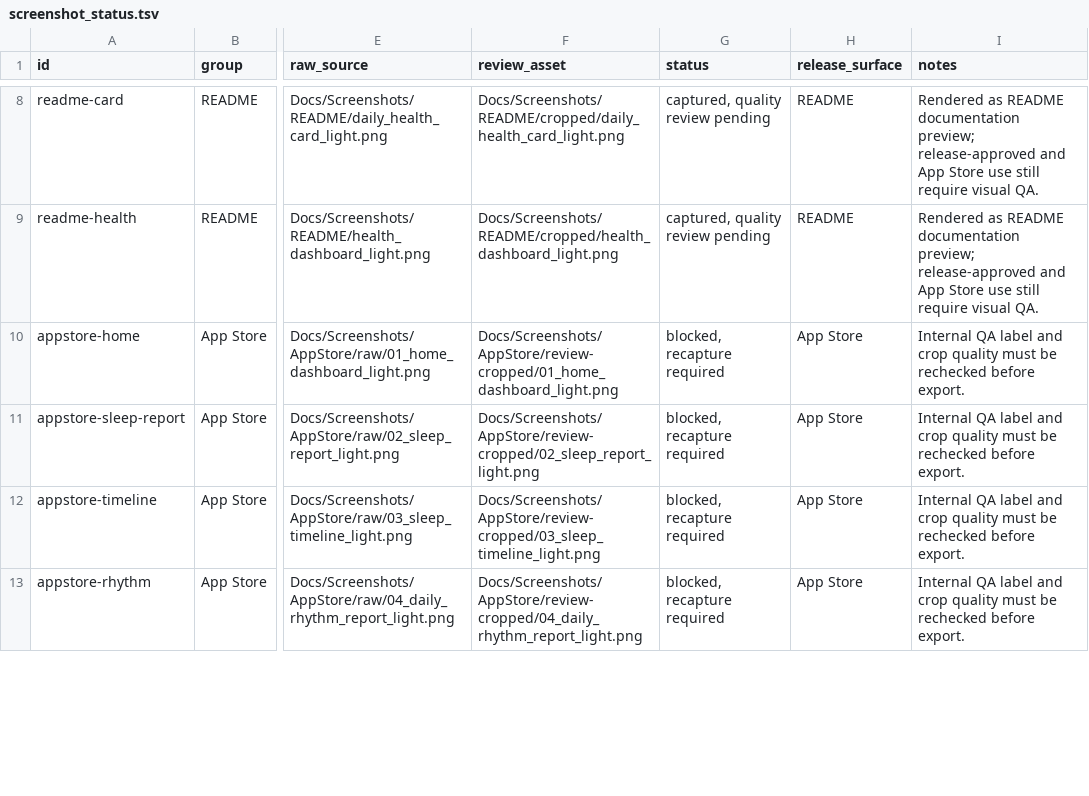
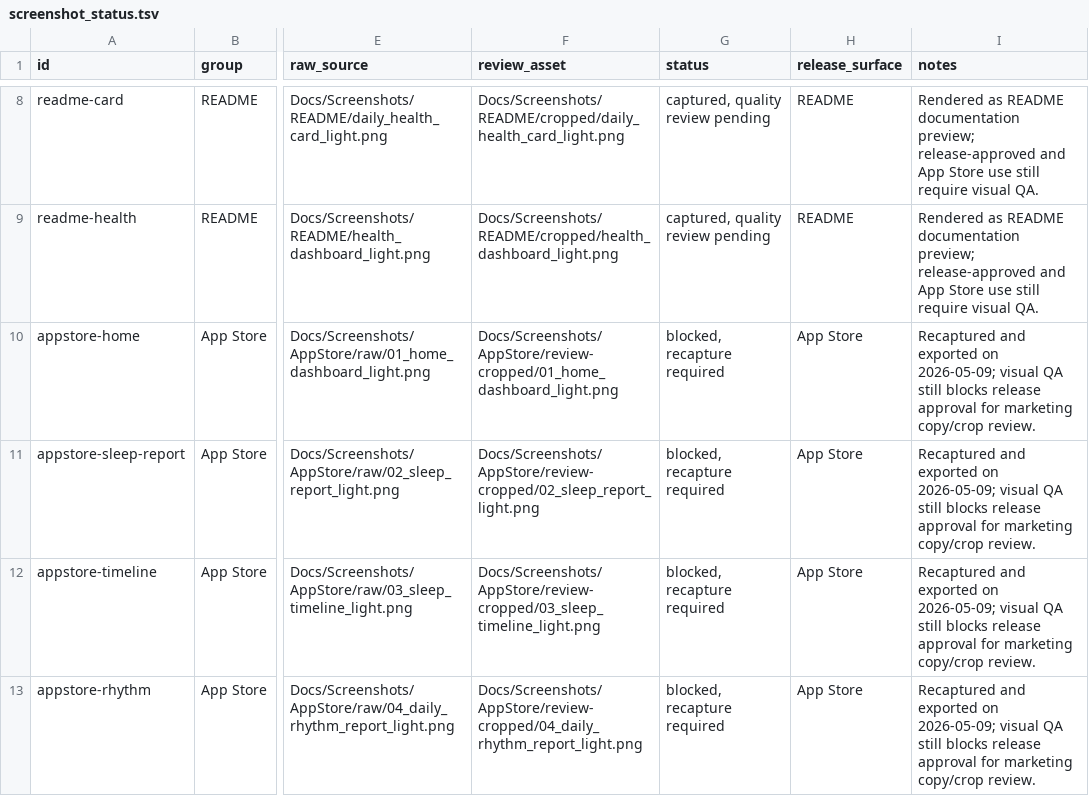
Before and after one commit to dhseo90/NightBreath, a TSV file: Docs/Screenshots/screenshot_status.tsv, drawn as a sheet; only a part is shown, gaps mark what is left out; the diff covers the shown part only; the diff names each change by its address in the sheet, - before the commit and + after, or states it on an @@ line.

Commit message:
docs: record screenshot QA gates

```diff
--- a/Docs/Screenshots/screenshot_status.tsv
+++ b/Docs/Screenshots/screenshot_status.tsv
-I10:I13 (notes): Internal QA label and crop quality must be rechecked before export.
+I10:I13 (notes): Recaptured and exported on 2026-05-09; visual QA still blocks release approval for marketing copy/crop review.
```
Also changed, not shown: 4 edited cells elsewhere in this file, 34 other files.
